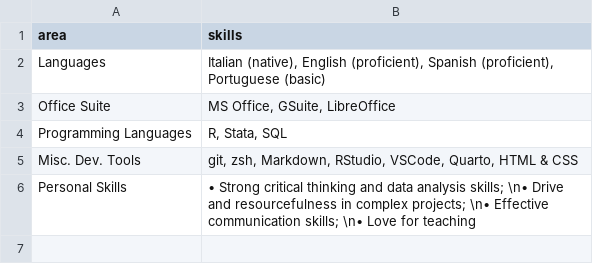
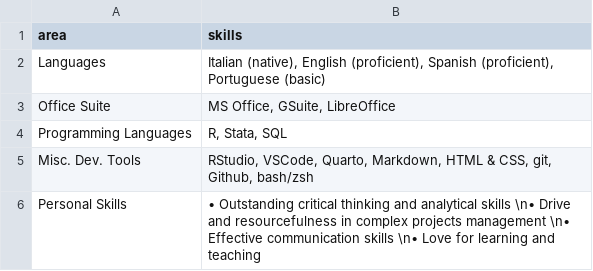
Before and after one commit to Lulliter/cv_typst, a CSV file: data/skill.csv, drawn as a sheet.

```diff
--- a/data/skill.csv
+++ b/data/skill.csv
@@ -4,3 +4,3 @@ Office Suite,"MS Office, GSuite, LibreOffice"
 Programming Languages,"R, Stata, SQL"
-Misc. Dev. Tools, "git, zsh, Markdown, RStudio, VSCode, Quarto, HTML & CSS"
-Personal Skills, "• Strong critical thinking and data analysis skills; \n• Drive and resourcefulness in complex projects; \n• Effective communication skills; \n• Love for teaching"
+Misc. Dev. Tools,"RStudio, VSCode, Quarto, Markdown, HTML & CSS, git, Github, bash/zsh"
+Personal Skills, "• Outstanding critical thinking and analytical skills \n• Drive and resourcefulness in complex projects management \n• Effective communication skills \n• Love for learning and teaching"
```
Also changed, not shown: data/skill_ita.csv, data/work.csv, 6 other files.
